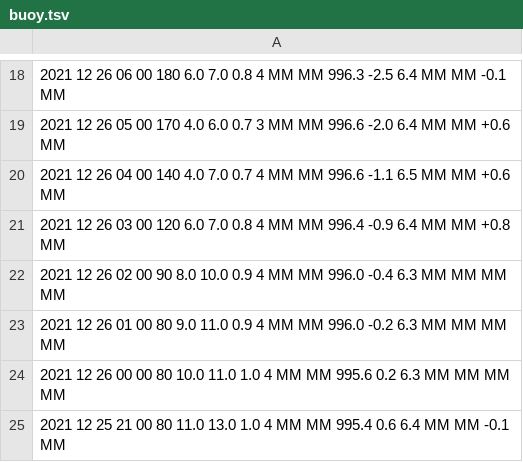
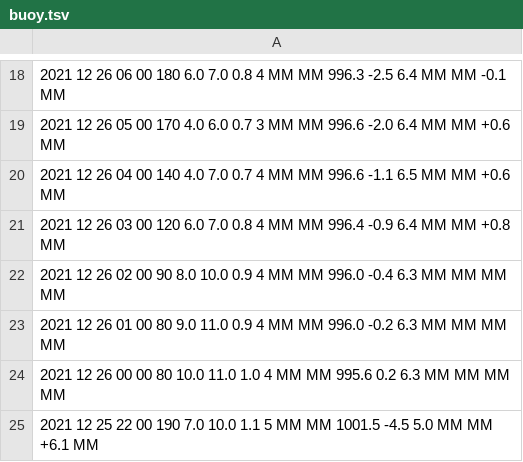
Before and after one commit to cyberdelia/halibut-bank, a TSV file: buoy.tsv, drawn as a sheet; only a part is shown, gaps mark what is left out.

Commit message:
Flat: latest data (2021-12-26T22:44:36.778Z) {   "date": "2021-12-26T22:44:36.778Z",   "files": [     {       "name": "buoy.csv",       "deltaBytes": 0,       "source": "https://www.ndbc.noaa.gov/data/realtime2/46146.txt"     },     {       "name": "buoy.tsv",       "deltaBytes": 0,       "source": "https://www.ndbc.noaa.gov/data/realtime2/46146.txt"     }   ] }

```diff
--- a/buoy.tsv
+++ b/buoy.tsv
@@ -24,2 +24,2 @@
 2021 12 26 00 00  80 10.0 11.0   1.0     4    MM  MM  995.6   0.2   6.3    MM   MM   MM    MM
-2021 12 25 21 00  80 11.0 13.0   1.0     4    MM  MM  995.4   0.6   6.4    MM   MM -0.1    MM
+2021 12 25 22 00 190  7.0 10.0   1.1     5    MM  MM 1001.5  -4.5   5.0    MM   MM +6.1    MM
```
Also changed, not shown: buoy.csv.
